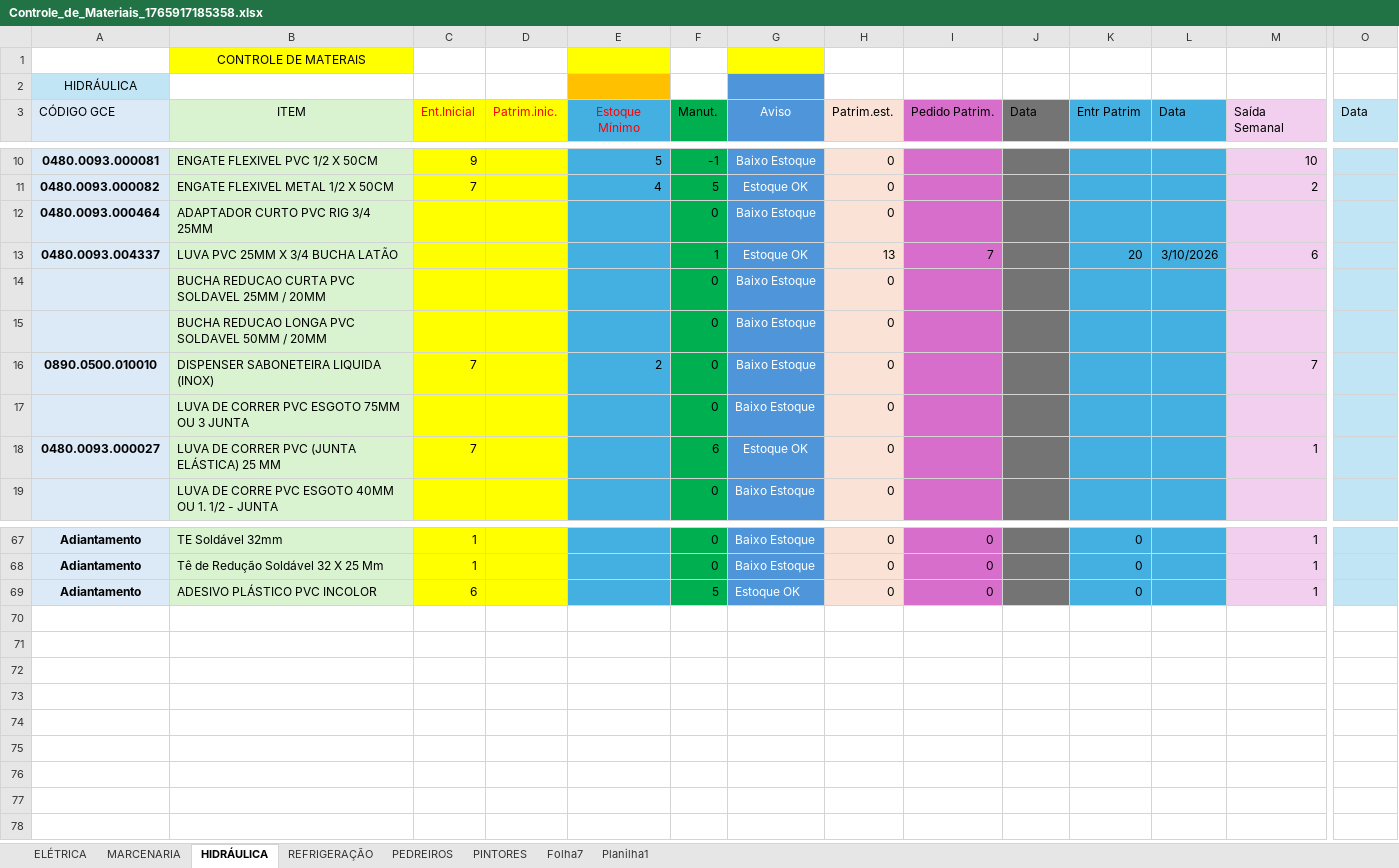
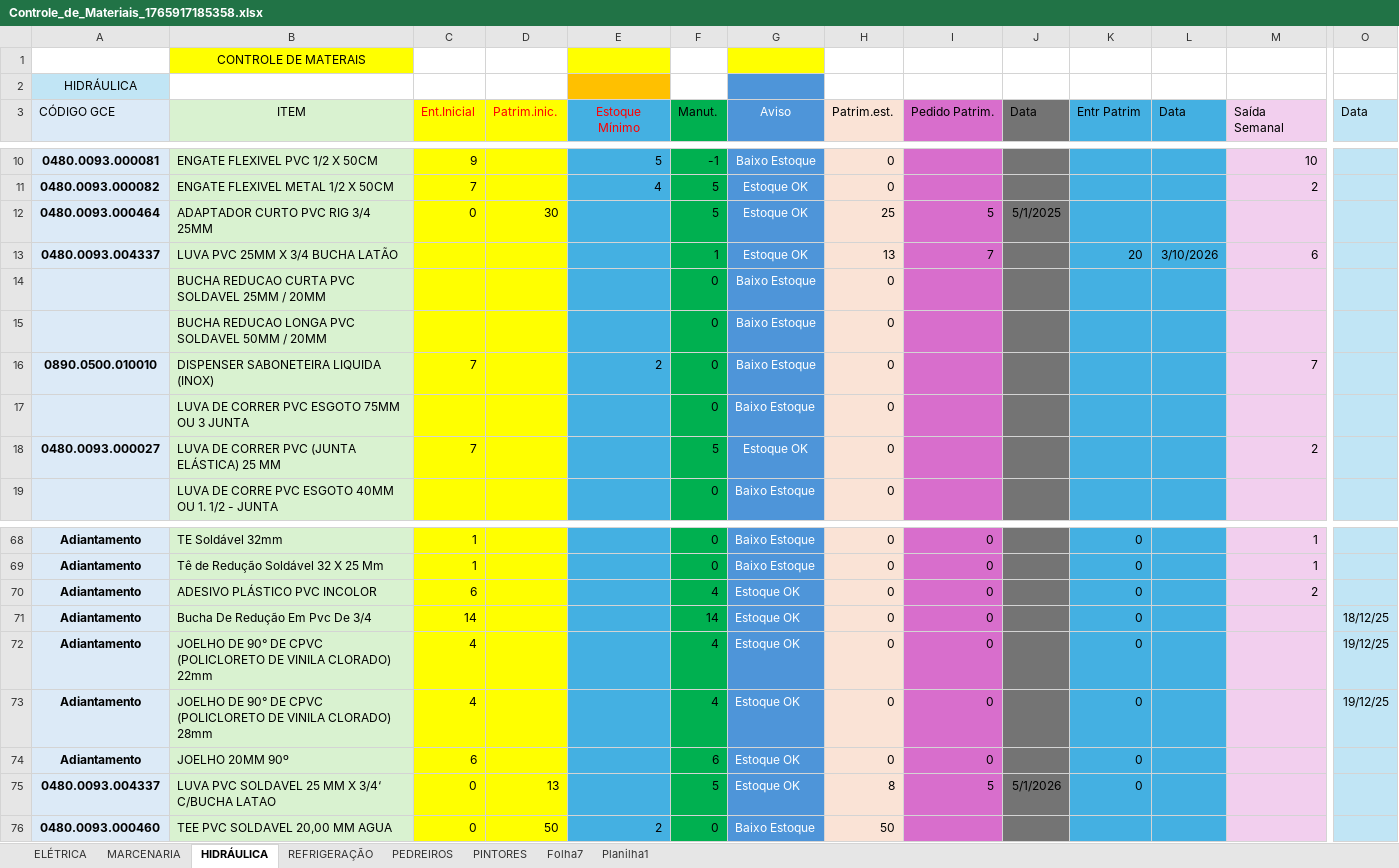
Before and after one commit to jonathanmoletta17/controle-material, an Excel workbook: attached_assets/Controle_de_Materiais_1765917185358.xlsx, sheet HIDRÁULICA, drawn as a sheet; only a part is shown, gaps mark what is left out; values as stored, in another font and other column widths than the file's, no borders; conditional formats not drawn; addresses are those after the commit; rows hold the shown columns only; the diff covers the shown part only; the diff names each change by its address in the sheet, - before the commit and + after, or states it on an @@ line.

Commit message:
feat: add patrimonio profile and update_atas script improvements

```diff
--- a/attached_assets/Controle_de_Materiais_1765917185358.xlsx (sheet HIDRÁULICA)
+++ b/attached_assets/Controle_de_Materiais_1765917185358.xlsx (sheet HIDRÁULICA)
-C12 (Ent.Inicial): (empty)
+C12 (Ent.Inicial): 0
-D12 (Patrim.inic.): (empty)
+D12 (Patrim.inic.): 30
-F12 (Manut.): 0
+F12 (Manut.): 5
-G12 (Aviso): Baixo Estoque
+G12 (Aviso): Estoque OK
-H12 (Patrim.est.): 0
+H12 (Patrim.est.): 25
-I12 (Pedido Patrim.): (empty)
+I12 (Pedido Patrim.): 5
-J12 (Data): (empty)
+J12 (Data): 5/1/2025
-F18 (Manut.): 6
+F18 (Manut.): 5
-M18 (Saída Semanal): 1
+M18 (Saída Semanal): 2
-F70 (Manut.): 5
+F70 (Manut.): 4
-M70 (Saída Semanal): 1
+M70 (Saída Semanal): 2
+row 71: Adiantamento | Bucha De Redução Em Pvc De 3/4 | 14 |  |  | 14 | Estoque OK | 0 | 0 |  | 0 |  |  | 18/12/25
+row 72: Adiantamento | JOELHO DE 90° DE CPVC (POLICLORETO DE VINILA CLORADO) 22mm | 4 |  |  | 4 | Estoque OK | 0 | 0 |  | 0 |  |  | 19/12/25
+row 73: Adiantamento | JOELHO DE 90° DE CPVC (POLICLORETO DE VINILA CLORADO) 28mm | 4 |  |  | 4 | Estoque OK | 0 | 0 |  | 0 |  |  | 19/12/25
+row 74: Adiantamento | JOELHO 20MM 90º | 6 |  |  | 6 | Estoque OK | 0 | 0 |  | 0
+row 75: 0480.0093.004337 | LUVA PVC SOLDAVEL 25 MM X 3/4‘ C/BUCHA LATAO | 0 | 13 |  | 5 | Estoque OK | 8 | 5 | 5/1/2026 | 0
+row 76: 0480.0093.000460 | TEE PVC SOLDAVEL 20,00 MM AGUA | 0 | 50 | 2 | 0 | Baixo Estoque | 50
```
Also changed, not shown: 1 added row and 23 edited cells elsewhere in this sheet, sheet ELÉTRICA, sheet PINTORES, sheet MARCENARIA, sheet PEDREIROS, sheet REFRIGERAÇÃO, formulas that keep their value, hidden cells, 43 other files.
